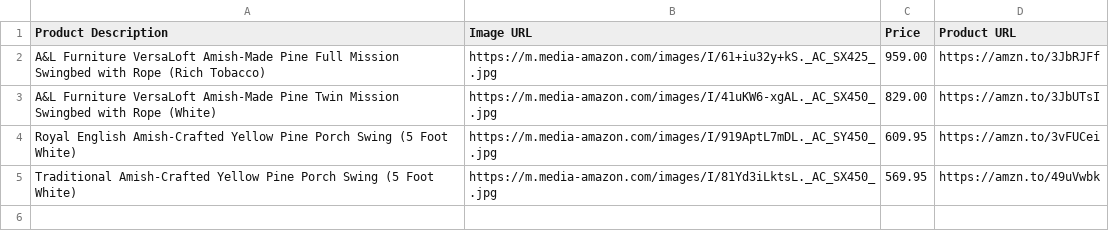
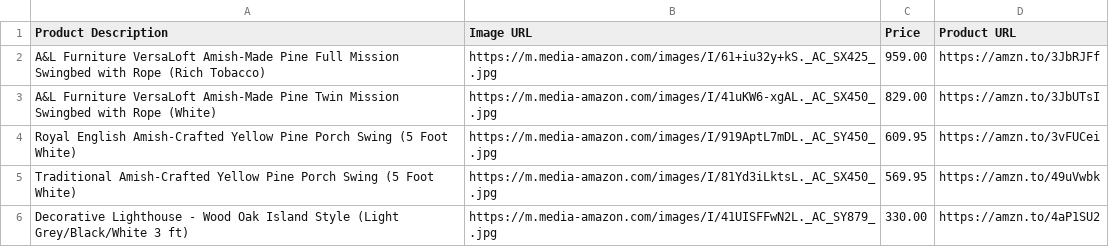
Before and after one commit to amznlink/Amish-Furniture, a CSV file: Lawn-Furniture/products.csv, drawn as a sheet.

Commit message:
Update products.csv

```diff
--- a/Lawn-Furniture/products.csv
+++ b/Lawn-Furniture/products.csv
@@ -5 +5,2 @@ Royal English Amish-Crafted Yellow Pine Porch Swing (5 Foot White),https://m.med
 Traditional Amish-Crafted Yellow Pine Porch Swing (5 Foot White),https://m.media-amazon.com/images/I/81Yd3iLktsL._AC_SX450_.jpg,569.95,https://amzn.to/49uVwbk
+Decorative Lighthouse - Wood Oak Island Style (Light Grey/Black/White 3 ft),https://m.media-amazon.com/images/I/41UISFFwN2L._AC_SY879_.jpg,330.00,https://amzn.to/4aP1SU2
```
